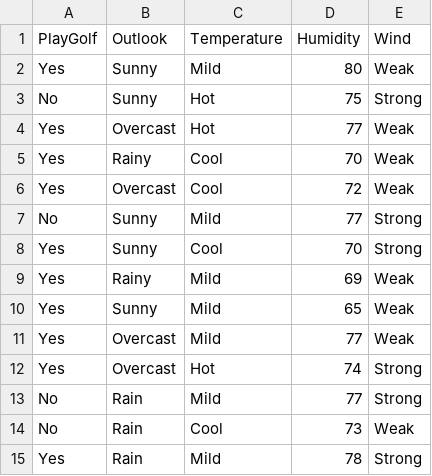
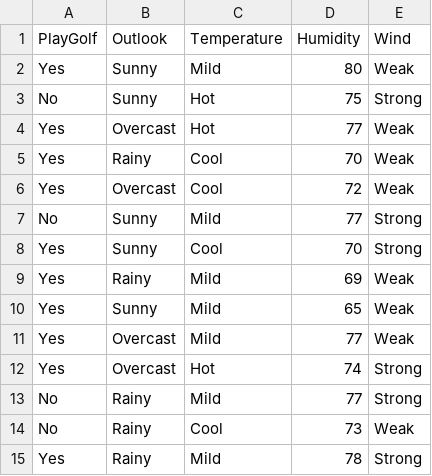
Before and after one commit to RyleeBuchert/Random-Forest-SVM-Project, a CSV file: data/golf_data2.csv, drawn as a sheet.

Commit message:
Added split function for continuous-valued features

```diff
--- a/data/golf_data2.csv
+++ b/data/golf_data2.csv
@@ -12,4 +12,4 @@ Yes,Overcast,Mild,77,Weak
 Yes,Overcast,Hot,74,Strong
-No,Rain,Mild,77,Strong
-No,Rain,Cool,73,Weak
-Yes,Rain,Mild,78,Strong
+No,Rainy,Mild,77,Strong
+No,Rainy,Cool,73,Weak
+Yes,Rainy,Mild,78,Strong
```
Also changed, not shown: 1 other file.
